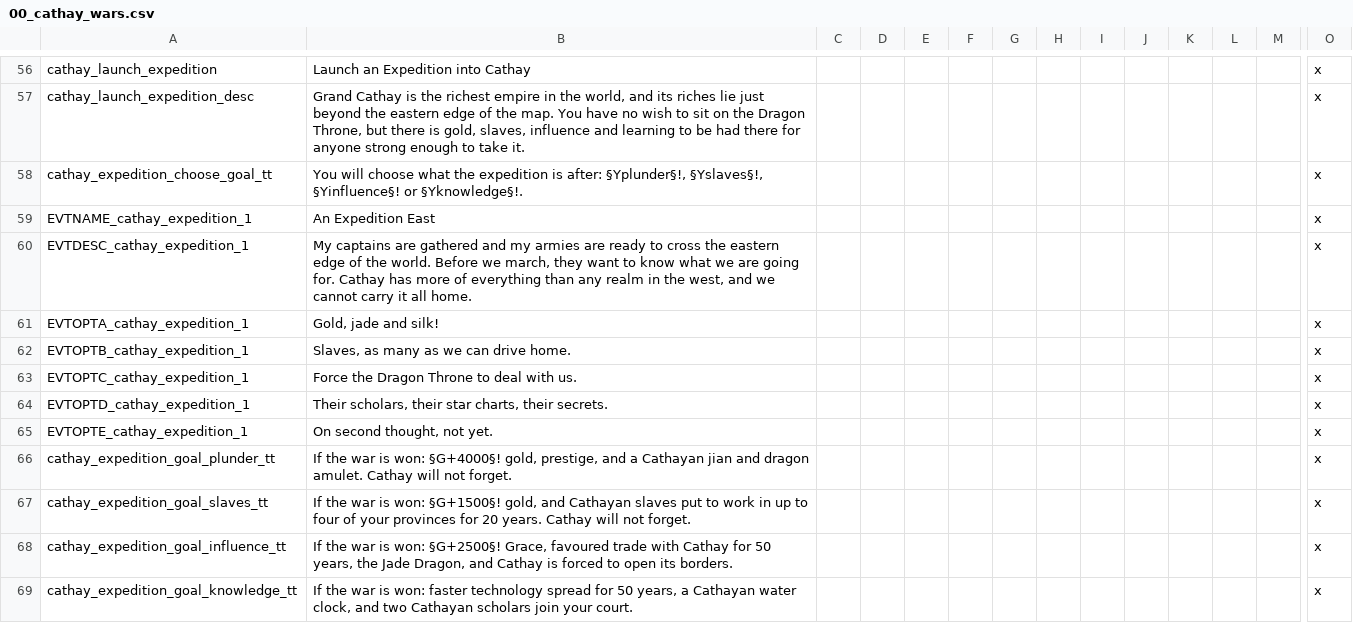
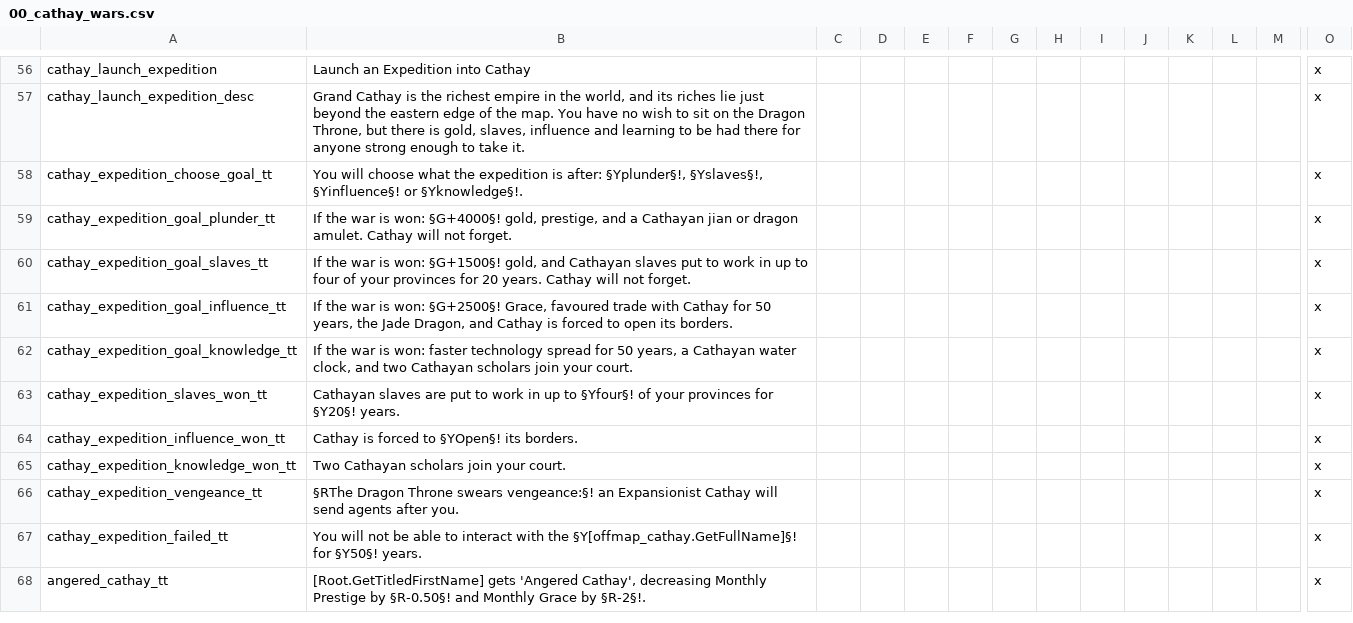
Before and after one commit to Komioski/WH-Geheimnisnacht, a CSV file: localisation/00_cathay_wars.csv, drawn as a sheet; only a part is shown, gaps mark what is left out; the shorter side is filled out with more unchanged rows; removed rows and columns are numbered as before the commit, all else as after; rows hold the shown columns only; the diff covers the shown part only; the diff names each change by its address in the sheet, - before the commit and + after, or states it on an @@ line.

```diff
--- a/localisation/00_cathay_wars.csv
+++ b/localisation/00_cathay_wars.csv
-row 59: EVTNAME_cathay_expedition_1 | An Expedition East |  |  |  |  |  |  |  |  |  |  |  | x
-row 60: EVTDESC_cathay_expedition_1 | My captains are gathered and my armies are ready to cross the eastern edge of the world. Before we march, they want to know what we are going for. Cathay has more of everything than any realm in the west, and we cannot carry it all home. |  |  |  |  |  |  |  |  |  |  |  | x
-row 61: EVTOPTA_cathay_expedition_1 | Gold, jade and silk! |  |  |  |  |  |  |  |  |  |  |  | x
-row 62: EVTOPTB_cathay_expedition_1 | Slaves, as many as we can drive home. |  |  |  |  |  |  |  |  |  |  |  | x
-row 63: EVTOPTC_cathay_expedition_1 | Force the Dragon Throne to deal with us. |  |  |  |  |  |  |  |  |  |  |  | x
-row 64: EVTOPTD_cathay_expedition_1 | Their scholars, their star charts, their secrets. |  |  |  |  |  |  |  |  |  |  |  | x
-row 65: EVTOPTE_cathay_expedition_1 | On second thought, not yet. |  |  |  |  |  |  |  |  |  |  |  | x
-B59: …Cathayan jian and dragon amulet.…
+B59: …Cathayan jian or dragon amulet.…
```
Also changed, not shown: 10 removed rows elsewhere in this file, localisation/00_WHG_cathay_invasion_events.csv, 10 other files.
